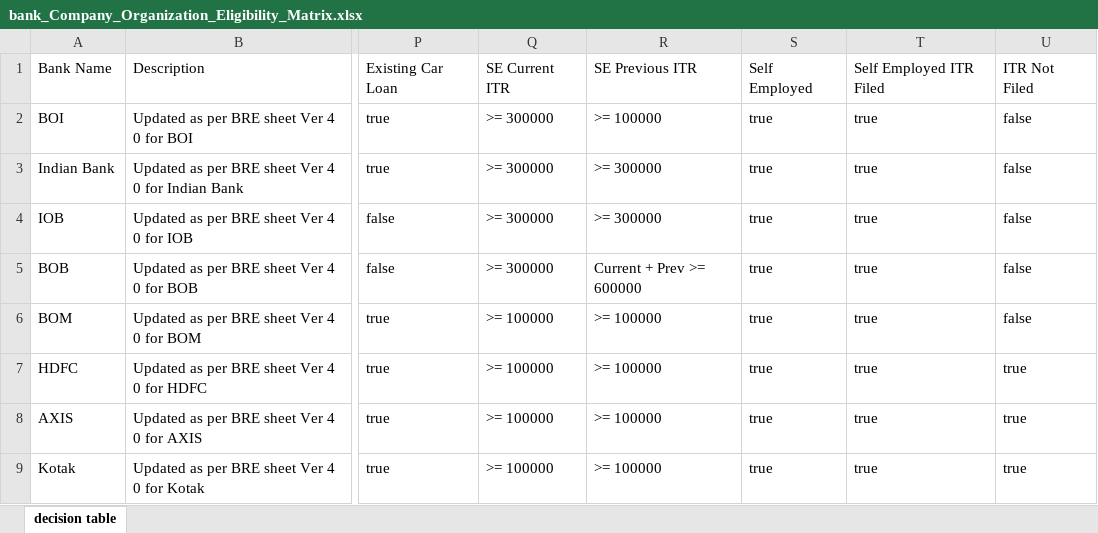
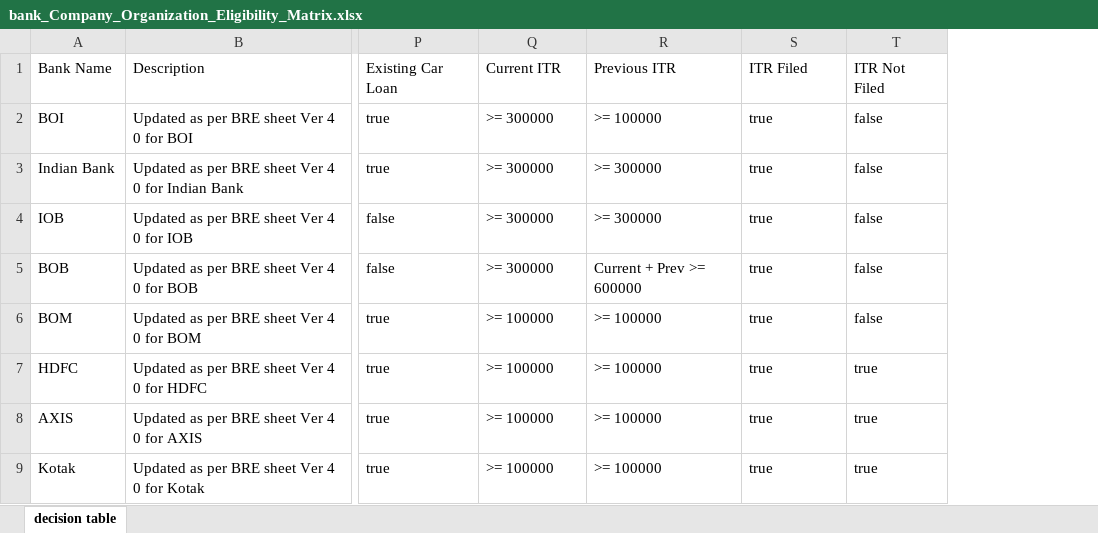
Before and after one commit to chenchu-krishna-akkarapalli/BRE-Flow-Engine, an Excel workbook: app/zen_rules/bank_Company_Organization_Eligibility_Matrix.xlsx, sheet decision table, drawn as a sheet; only a part is shown, gaps mark what is left out; values as stored, in another font and other column widths than the file's, no borders; the diff names each change by its address in the sheet, - before the commit and + after, or states it on an @@ line.

```diff
--- a/app/zen_rules/bank_Company_Organization_Eligibility_Matrix.xlsx (sheet decision table)
+++ b/app/zen_rules/bank_Company_Organization_Eligibility_Matrix.xlsx (sheet decision table)
-column T, rows 1-9: Self Employed ITR Filed | true | true | true | true | true | true | true | true
-Q1: SE Current ITR
+Q1: Current ITR
-R1: SE Previous ITR
+R1: Previous ITR
-S1: Self Employed
+S1: ITR Filed
```
Also changed, not shown: app/zen_rules/bank_Individual_Eligibility_Matrix.xlsx, 5 other files.
